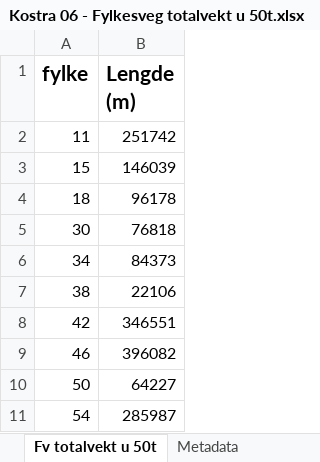
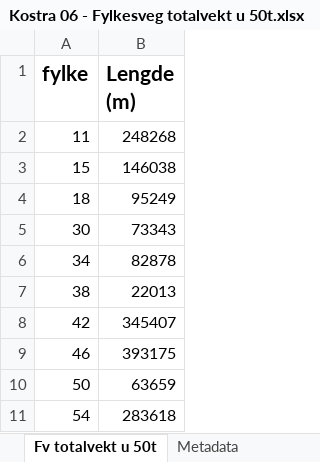
Before and after one commit to LtGlahn/kostrarapportering2020, an Excel workbook: kostraleveranse2020/Kostra 06 - Fylkesveg totalvekt u 50t.xlsx, sheet Fv totalvekt u 50t, drawn as a sheet; values as stored, in another font and other column widths than the file's, no borders; the diff names each change by its address in the sheet, - before the commit and + after, or states it on an @@ line.

```diff
--- a/kostraleveranse2020/Kostra 06 - Fylkesveg totalvekt u 50t.xlsx (sheet Fv totalvekt u 50t)
+++ b/kostraleveranse2020/Kostra 06 - Fylkesveg totalvekt u 50t.xlsx (sheet Fv totalvekt u 50t)
-B2 (Lengde (m)): 251742
+B2 (Lengde (m)): 248268
-B3 (Lengde (m)): 146039
+B3 (Lengde (m)): 146038
-B4 (Lengde (m)): 96178
+B4 (Lengde (m)): 95249
-B5 (Lengde (m)): 76818
+B5 (Lengde (m)): 73343
-B6 (Lengde (m)): 84373
+B6 (Lengde (m)): 82878
-B7 (Lengde (m)): 22106
+B7 (Lengde (m)): 22013
-B8 (Lengde (m)): 346551
+B8 (Lengde (m)): 345407
-B9 (Lengde (m)): 396082
+B9 (Lengde (m)): 393175
-B10 (Lengde (m)): 64227
+B10 (Lengde (m)): 63659
-B11 (Lengde (m)): 285987
+B11 (Lengde (m)): 283618
```
Also changed, not shown: kostraleveranse2020/Kostra 05 - Fylkesveg aksellast u 10t.xlsx, 2 other files.
